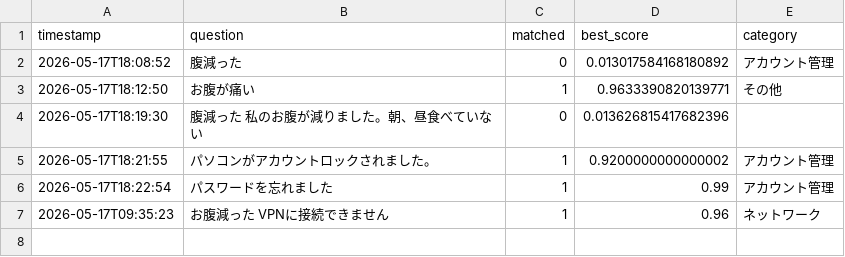
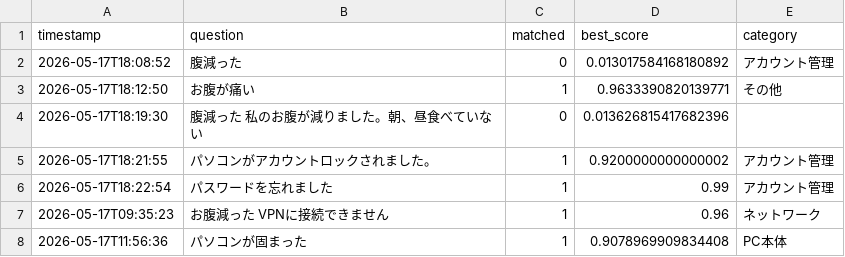
Before and after one commit to Hisa888/helpdesk_ai, a CSV file: streamlit_data/tenants/demo/logs/interactions_20260517.csv, drawn as a sheet.

Commit message:
Update log: tenants/demo/logs/interactions_20260517.csv

```diff
--- a/streamlit_data/tenants/demo/logs/interactions_20260517.csv
+++ b/streamlit_data/tenants/demo/logs/interactions_20260517.csv
@@ -7 +7,2 @@ timestamp,question,matched,best_score,category
 2026-05-17T09:35:23,お腹減った VPNに接続できません,1,0.96,ネットワーク
+2026-05-17T11:56:36,パソコンが固まった,1,0.9078969909834408,PC本体
```
